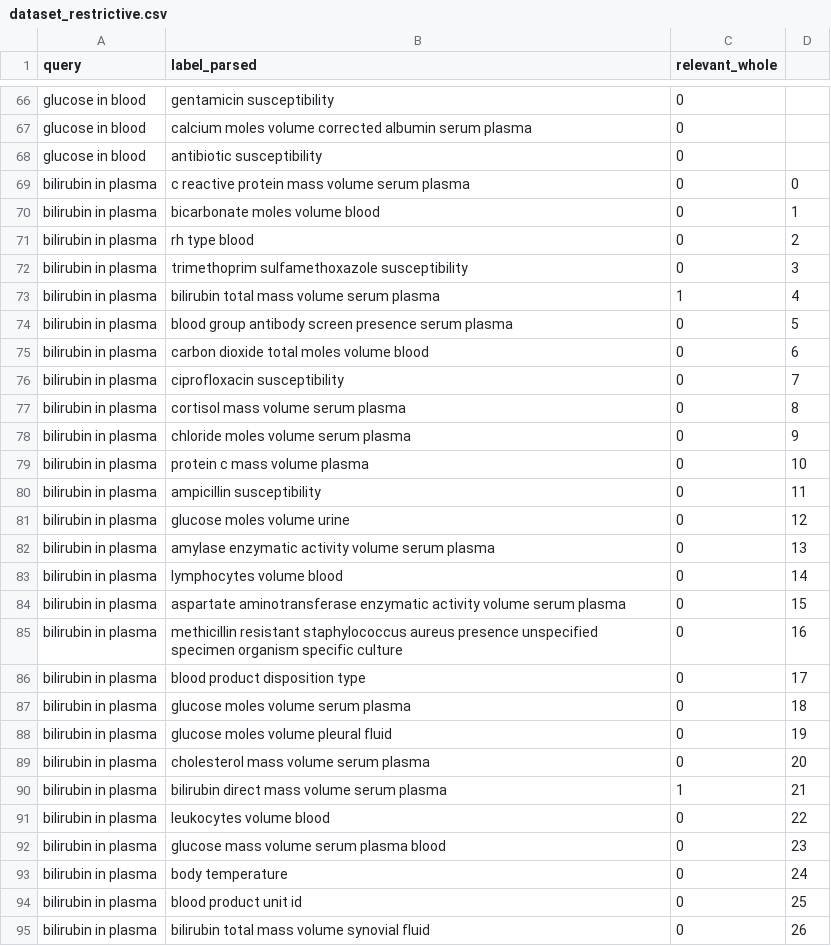
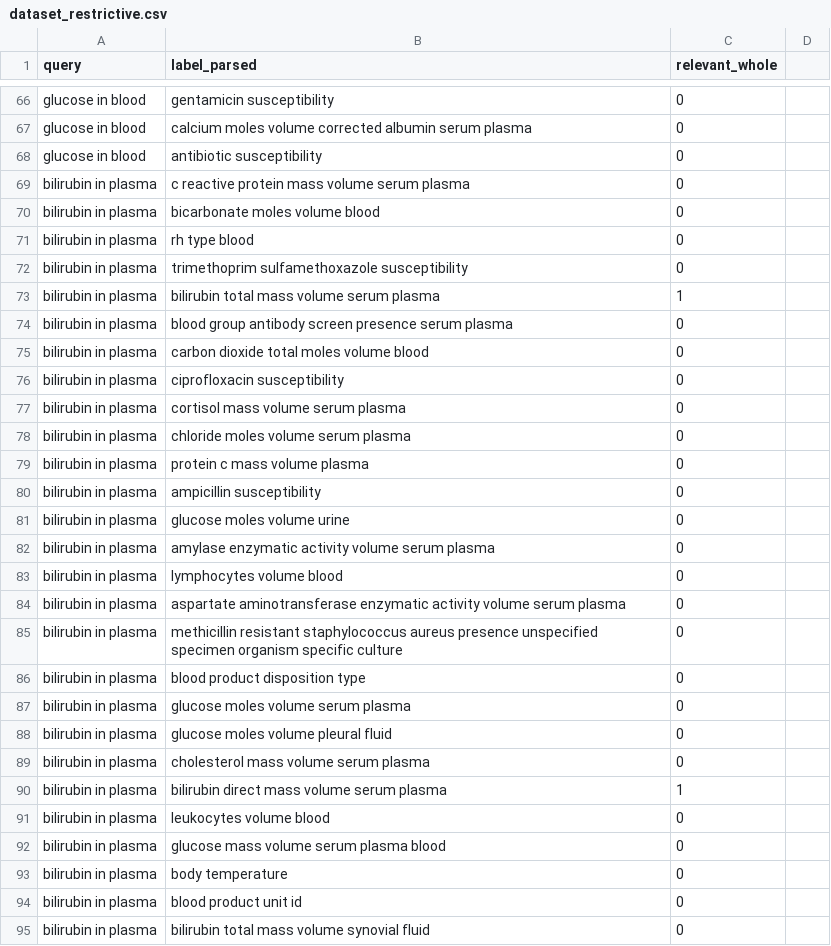
Before and after one commit to themrcesi/Biomedical-Informatics, a CSV file: Marchine Learning Ranking/dataset/dataset_restrictive.csv, drawn as a sheet; only a part is shown, gaps mark what is left out; the diff covers the shown part only.

Commit message:
Fix dataset files
Remove ranking column

```diff
--- a/Marchine Learning Ranking/dataset/dataset_restrictive.csv
+++ b/Marchine Learning Ranking/dataset/dataset_restrictive.csv
@@ -68,28 +68,28 @@ glucose in blood,calcium moles volume corrected albumin serum plasma,0
 glucose in blood,antibiotic susceptibility,0
-bilirubin in plasma,c reactive protein mass volume serum plasma,0,0
-bilirubin in plasma,bicarbonate moles volume blood,0,1
-bilirubin in plasma,rh type blood,0,2
-bilirubin in plasma,trimethoprim sulfamethoxazole susceptibility,0,3
-bilirubin in plasma,bilirubin total mass volume serum plasma,1,4
-bilirubin in plasma,blood group antibody screen presence serum plasma,0,5
-bilirubin in plasma,carbon dioxide total moles volume blood,0,6
-bilirubin in plasma,ciprofloxacin susceptibility,0,7
-bilirubin in plasma,cortisol mass volume serum plasma,0,8
-bilirubin in plasma,chloride moles volume serum plasma,0,9
-bilirubin in plasma,protein c mass volume plasma,0,10
-bilirubin in plasma,ampicillin susceptibility,0,11
-bilirubin in plasma,glucose moles volume urine,0,12
-bilirubin in plasma,amylase enzymatic activity volume serum plasma,0,13
-bilirubin in plasma,lymphocytes volume blood,0,14
-bilirubin in plasma,aspartate aminotransferase enzymatic activity volume serum plasma,0,15
-bilirubin in plasma,methicillin resistant staphylococcus aureus presence unspecified specimen organism specific culture,0,16
-bilirubin in plasma,blood product disposition type,0,17
-bilirubin in plasma,glucose moles volume serum plasma,0,18
-bilirubin in plasma,glucose moles volume pleural fluid,0,19
-bilirubin in plasma,cholesterol mass volume serum plasma,0,20
-bilirubin in plasma,bilirubin direct mass volume serum plasma,1,21
-bilirubin in plasma,leukocytes volume blood,0,22
-bilirubin in plasma,glucose mass volume serum plasma blood,0,23
-bilirubin in plasma,body temperature,0,24
-bilirubin in plasma,blood product unit id,0,25
-bilirubin in plasma,bilirubin total mass volume synovial fluid,0,26
+bilirubin in plasma,c reactive protein mass volume serum plasma,0
+bilirubin in plasma,bicarbonate moles volume blood,0
+bilirubin in plasma,rh type blood,0
+bilirubin in plasma,trimethoprim sulfamethoxazole susceptibility,0
+bilirubin in plasma,bilirubin total mass volume serum plasma,1
+bilirubin in plasma,blood group antibody screen presence serum plasma,0
+bilirubin in plasma,carbon dioxide total moles volume blood,0
+bilirubin in plasma,ciprofloxacin susceptibility,0
+bilirubin in plasma,cortisol mass volume serum plasma,0
+bilirubin in plasma,chloride moles volume serum plasma,0
+bilirubin in plasma,protein c mass volume plasma,0
+bilirubin in plasma,ampicillin susceptibility,0
+bilirubin in plasma,glucose moles volume urine,0
+bilirubin in plasma,amylase enzymatic activity volume serum plasma,0
+bilirubin in plasma,lymphocytes volume blood,0
+bilirubin in plasma,aspartate aminotransferase enzymatic activity volume serum plasma,0
+bilirubin in plasma,methicillin resistant staphylococcus aureus presence unspecified specimen organism specific culture,0
+bilirubin in plasma,blood product disposition type,0
+bilirubin in plasma,glucose moles volume serum plasma,0
+bilirubin in plasma,glucose moles volume pleural fluid,0
+bilirubin in plasma,cholesterol mass volume serum plasma,0
+bilirubin in plasma,bilirubin direct mass volume serum plasma,1
+bilirubin in plasma,leukocytes volume blood,0
+bilirubin in plasma,glucose mass volume serum plasma blood,0
+bilirubin in plasma,body temperature,0
+bilirubin in plasma,blood product unit id,0
+bilirubin in plasma,bilirubin total mass volume synovial fluid,0
```
Also changed, not shown: 107 edited cells elsewhere in this file, Marchine Learning Ranking/dataset/dataset_wide.csv.
